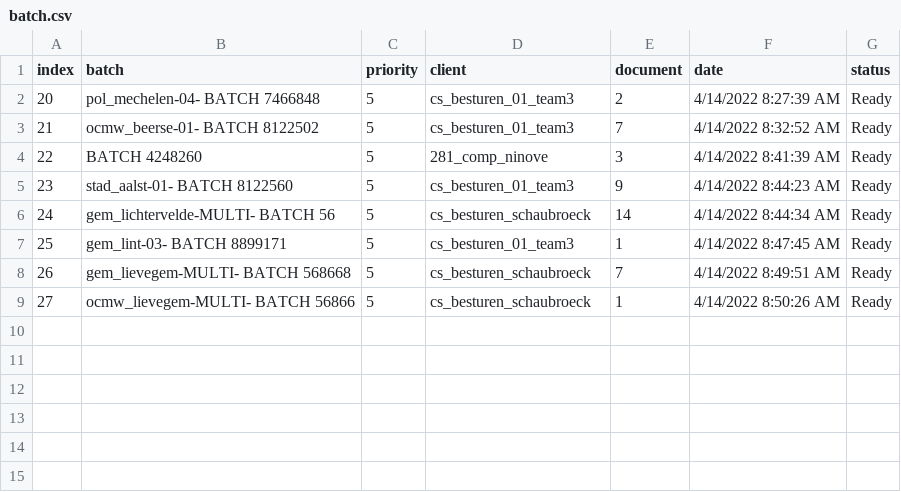
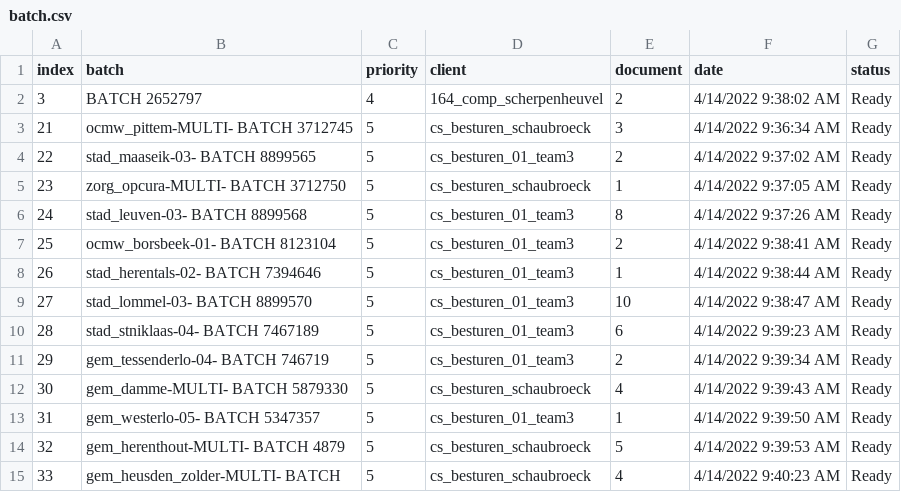
Before and after one commit to harivonyR/puppeteer-webscrap-app, a CSV file: public/assets/batch.csv, drawn as a sheet.

```diff
--- a/public/assets/batch.csv
+++ b/public/assets/batch.csv
@@ -1,9 +1,15 @@
 index,batch,priority,client,document,date,status
-20,pol_mechelen-04- BATCH 7466848,5,cs_besturen_01_team3,2,4/14/2022 8:27:39 AM,Ready
-21,ocmw_beerse-01- BATCH 8122502,5,cs_besturen_01_team3,7,4/14/2022 8:32:52 AM,Ready
-22,BATCH 4248260,5,281_comp_ninove,3,4/14/2022 8:41:39 AM,Ready
-23,stad_aalst-01- BATCH 8122560,5,cs_besturen_01_team3,9,4/14/2022 8:44:23 AM,Ready
-24,gem_lichtervelde-MULTI- BATCH 56,5,cs_besturen_schaubroeck,14,4/14/2022 8:44:34 AM,Ready
-25,gem_lint-03- BATCH 8899171,5,cs_besturen_01_team3,1,4/14/2022 8:47:45 AM,Ready
-26,gem_lievegem-MULTI- BATCH 568668,5,cs_besturen_schaubroeck,7,4/14/2022 8:49:51 AM,Ready
-27,ocmw_lievegem-MULTI- BATCH 56866,5,cs_besturen_schaubroeck,1,4/14/2022 8:50:26 AM,Ready
+3,BATCH 2652797,4,164_comp_scherpenheuvel,2,4/14/2022 9:38:02 AM,Ready
+21,ocmw_pittem-MULTI- BATCH 3712745,5,cs_besturen_schaubroeck,3,4/14/2022 9:36:34 AM,Ready
+22,stad_maaseik-03- BATCH 8899565,5,cs_besturen_01_team3,2,4/14/2022 9:37:02 AM,Ready
+23,zorg_opcura-MULTI- BATCH 3712750,5,cs_besturen_schaubroeck,1,4/14/2022 9:37:05 AM,Ready
+24,stad_leuven-03- BATCH 8899568,5,cs_besturen_01_team3,8,4/14/2022 9:37:26 AM,Ready
+25,ocmw_borsbeek-01- BATCH 8123104,5,cs_besturen_01_team3,2,4/14/2022 9:38:41 AM,Ready
+26,stad_herentals-02- BATCH 7394646,5,cs_besturen_01_team3,1,4/14/2022 9:38:44 AM,Ready
+27,stad_lommel-03- BATCH 8899570,5,cs_besturen_01_team3,10,4/14/2022 9:38:47 AM,Ready
+28,stad_stniklaas-04- BATCH 7467189,5,cs_besturen_01_team3,6,4/14/2022 9:39:23 AM,Ready
+29,gem_tessenderlo-04- BATCH 746719,5,cs_besturen_01_team3,2,4/14/2022 9:39:34 AM,Ready
+30,gem_damme-MULTI- BATCH 5879330,5,cs_besturen_schaubroeck,4,4/14/2022 9:39:43 AM,Ready
+31,gem_westerlo-05- BATCH 5347357,5,cs_besturen_01_team3,1,4/14/2022 9:39:50 AM,Ready
+32,gem_herenthout-MULTI- BATCH 4879,5,cs_besturen_schaubroeck,5,4/14/2022 9:39:53 AM,Ready
+33,gem_heusden_zolder-MULTI- BATCH,5,cs_besturen_schaubroeck,4,4/14/2022 9:40:23 AM,Ready
```
Also changed, not shown: 5 other files.
